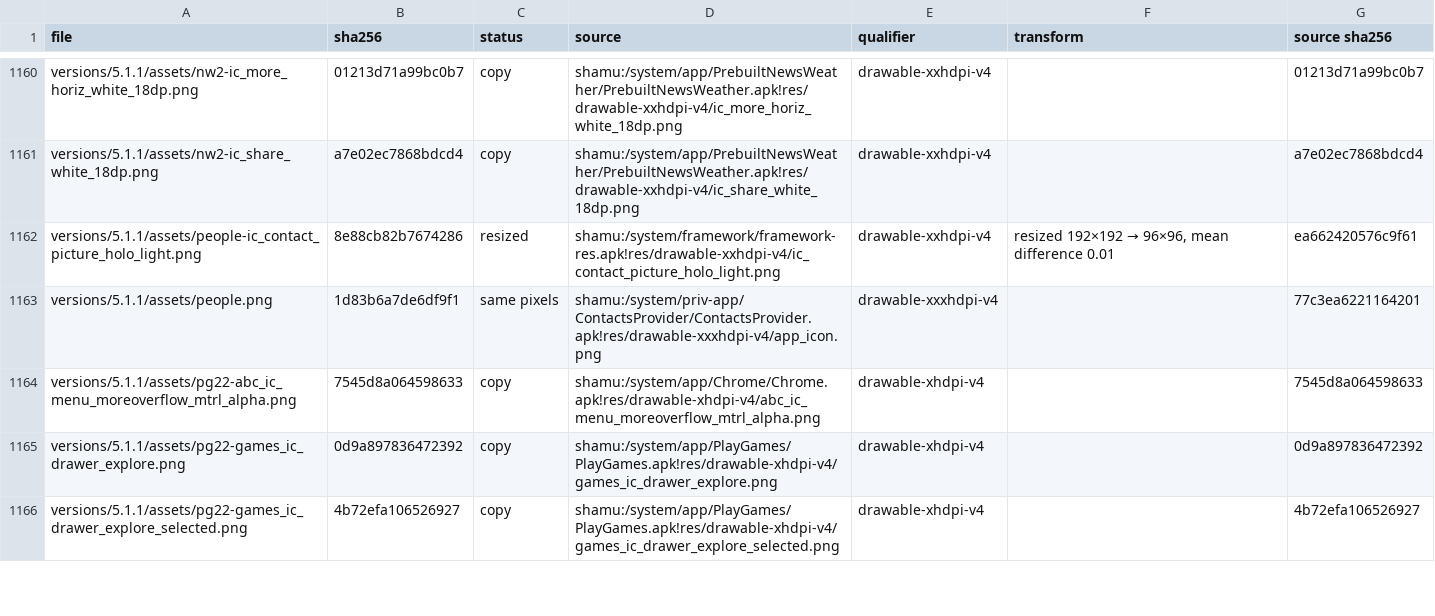
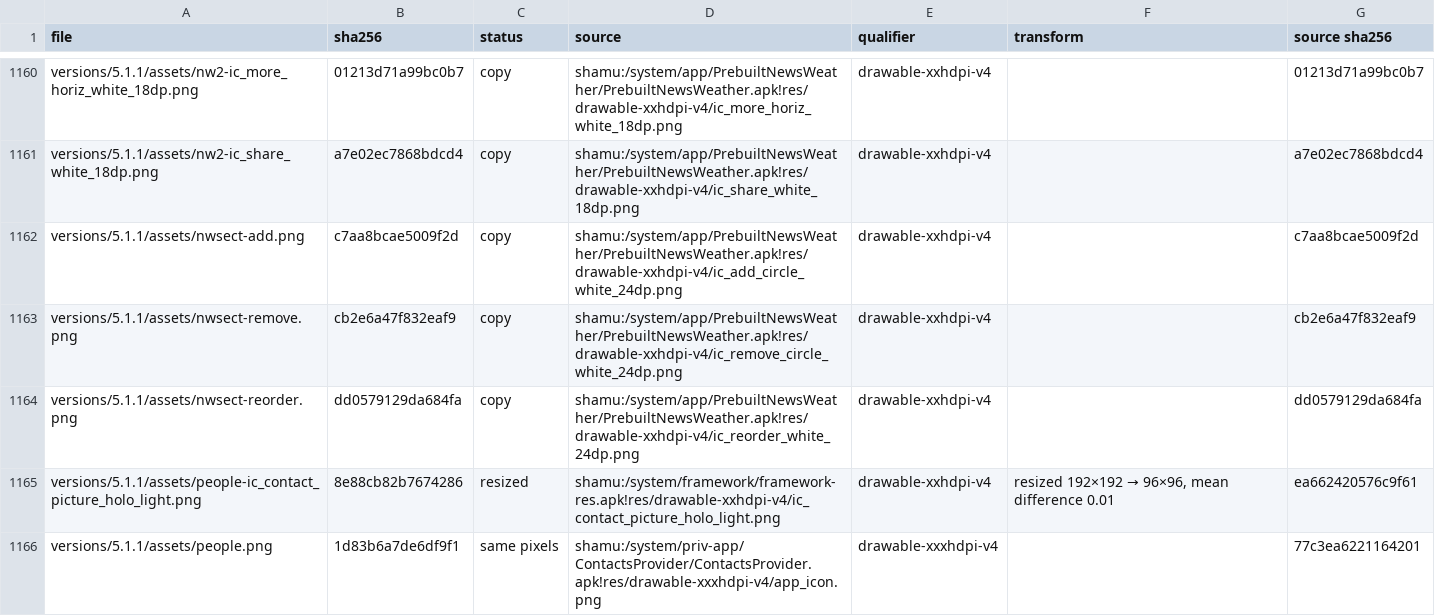
Before and after one commit to szabolevi98/android-time-machine, a TSV file: docs/reports/assets/5.1.1.tsv, drawn as a sheet; only a part is shown, gaps mark what is left out; the shorter side is filled out with more unchanged rows.

Commit message:
Add News & Weather editions, section management and Open in browser
Choose an edition and Manage sections (hide, restore, drag to reorder) are saved per edition; Open in browser hands the selected article's own URL to Chrome, which shows it as an offline page.

```diff
--- a/docs/reports/assets/5.1.1.tsv
+++ b/docs/reports/assets/5.1.1.tsv
@@ -1161,2 +1161,5 @@ versions/5.1.1/assets/nw2-ic_more_horiz_white_18dp.png	01213d71a99bc0b7	copy	sha
 versions/5.1.1/assets/nw2-ic_share_white_18dp.png	a7e02ec7868bdcd4	copy	shamu:/system/app/PrebuiltNewsWeather/PrebuiltNewsWeather.apk!res/drawable-xxhdpi-v4/ic_share_white_18dp.png	drawable-xxhdpi-v4		a7e02ec7868bdcd4
+versions/5.1.1/assets/nwsect-add.png	c7aa8bcae5009f2d	copy	shamu:/system/app/PrebuiltNewsWeather/PrebuiltNewsWeather.apk!res/drawable-xxhdpi-v4/ic_add_circle_white_24dp.png	drawable-xxhdpi-v4		c7aa8bcae5009f2d
+versions/5.1.1/assets/nwsect-remove.png	cb2e6a47f832eaf9	copy	shamu:/system/app/PrebuiltNewsWeather/PrebuiltNewsWeather.apk!res/drawable-xxhdpi-v4/ic_remove_circle_white_24dp.png	drawable-xxhdpi-v4		cb2e6a47f832eaf9
+versions/5.1.1/assets/nwsect-reorder.png	dd0579129da684fa	copy	shamu:/system/app/PrebuiltNewsWeather/PrebuiltNewsWeather.apk!res/drawable-xxhdpi-v4/ic_reorder_white_24dp.png	drawable-xxhdpi-v4		dd0579129da684fa
 versions/5.1.1/assets/people-ic_contact_picture_holo_light.png	8e88cb82b7674286	resized	shamu:/system/framework/framework-res.apk!res/drawable-xxhdpi-v4/ic_contact_picture_holo_light.png	drawable-xxhdpi-v4	resized 192×192 → 96×96, mean difference 0.01	ea662420576c9f61
```
Also changed, not shown: 13 other files.
